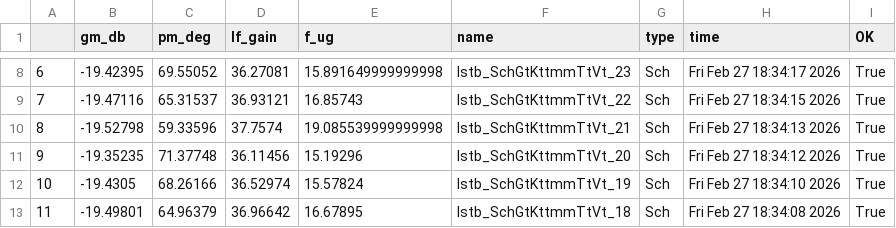
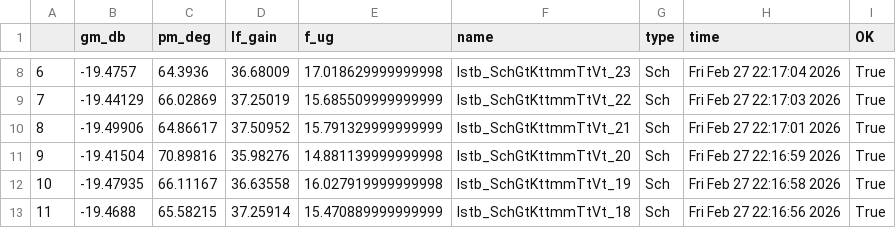
Before and after one commit to analogicus/lelo_gr04_sky130a, a CSV file: sim/LELO_GR04_BG/results/lstb_Sch_mc.csv, drawn as a sheet; only a part is shown, gaps mark what is left out; the diff covers the shown part only.

```diff
--- a/sim/LELO_GR04_BG/results/lstb_Sch_mc.csv
+++ b/sim/LELO_GR04_BG/results/lstb_Sch_mc.csv
@@ -8,6 +8,6 @@
-6,-19.42395,69.55052,36.27081,15.891649999999998,lstb_SchGtKttmmTtVt_23,Sch,Fri Feb 27 18:34:17 2026,True
-7,-19.47116,65.31537,36.93121,16.85743,lstb_SchGtKttmmTtVt_22,Sch,Fri Feb 27 18:34:15 2026,True
-8,-19.52798,59.33596,37.7574,19.085539999999998,lstb_SchGtKttmmTtVt_21,Sch,Fri Feb 27 18:34:13 2026,True
-9,-19.35235,71.37748,36.11456,15.19296,lstb_SchGtKttmmTtVt_20,Sch,Fri Feb 27 18:34:12 2026,True
-10,-19.4305,68.26166,36.52974,15.57824,lstb_SchGtKttmmTtVt_19,Sch,Fri Feb 27 18:34:10 2026,True
-11,-19.49801,64.96379,36.96642,16.67895,lstb_SchGtKttmmTtVt_18,Sch,Fri Feb 27 18:34:08 2026,True
+6,-19.4757,64.3936,36.68009,17.018629999999998,lstb_SchGtKttmmTtVt_23,Sch,Fri Feb 27 22:17:04 2026,True
+7,-19.44129,66.02869,37.25019,15.685509999999999,lstb_SchGtKttmmTtVt_22,Sch,Fri Feb 27 22:17:03 2026,True
+8,-19.49906,64.86617,37.50952,15.791329999999999,lstb_SchGtKttmmTtVt_21,Sch,Fri Feb 27 22:17:01 2026,True
+9,-19.41504,70.89816,35.98276,14.881139999999998,lstb_SchGtKttmmTtVt_20,Sch,Fri Feb 27 22:16:59 2026,True
+10,-19.47935,66.11167,36.63558,16.027919999999998,lstb_SchGtKttmmTtVt_19,Sch,Fri Feb 27 22:16:58 2026,True
+11,-19.4688,65.58215,37.25914,15.470889999999999,lstb_SchGtKttmmTtVt_18,Sch,Fri Feb 27 22:16:56 2026,True
```
Also changed, not shown: 120 edited cells elsewhere in this file, sim/LELO_GR04_BG/results/dc_Sch_etc.csv, sim/LELO_GR04_BG/results/dc_Sch_mc.csv, 11 other files.
